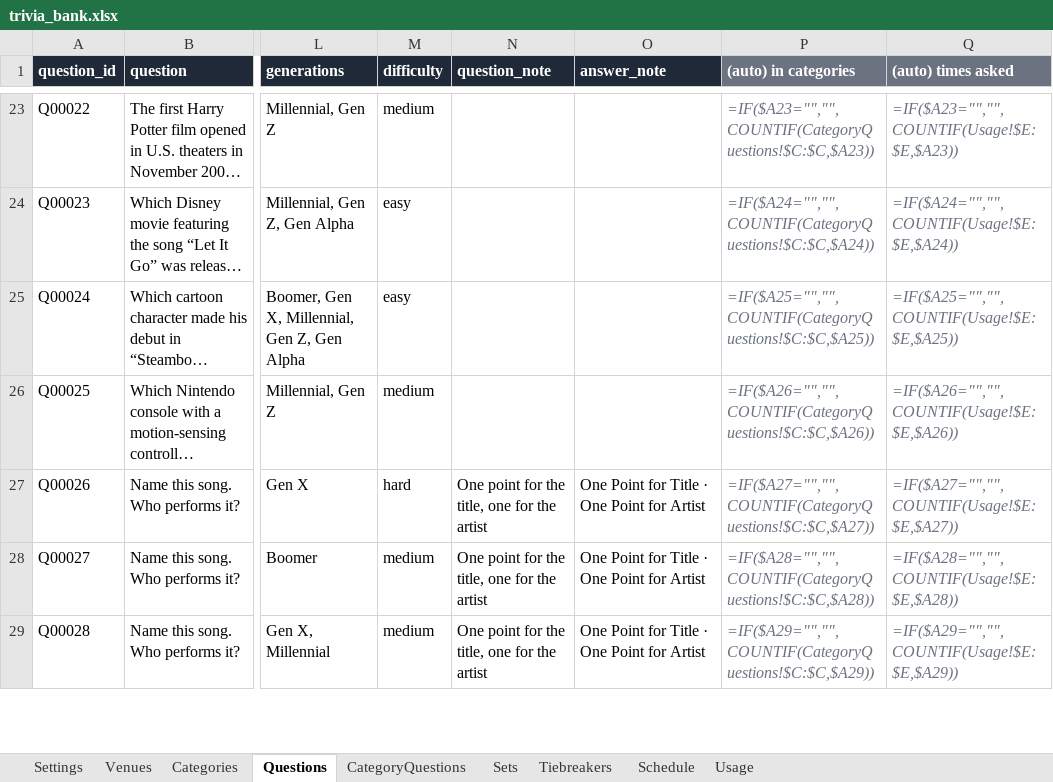
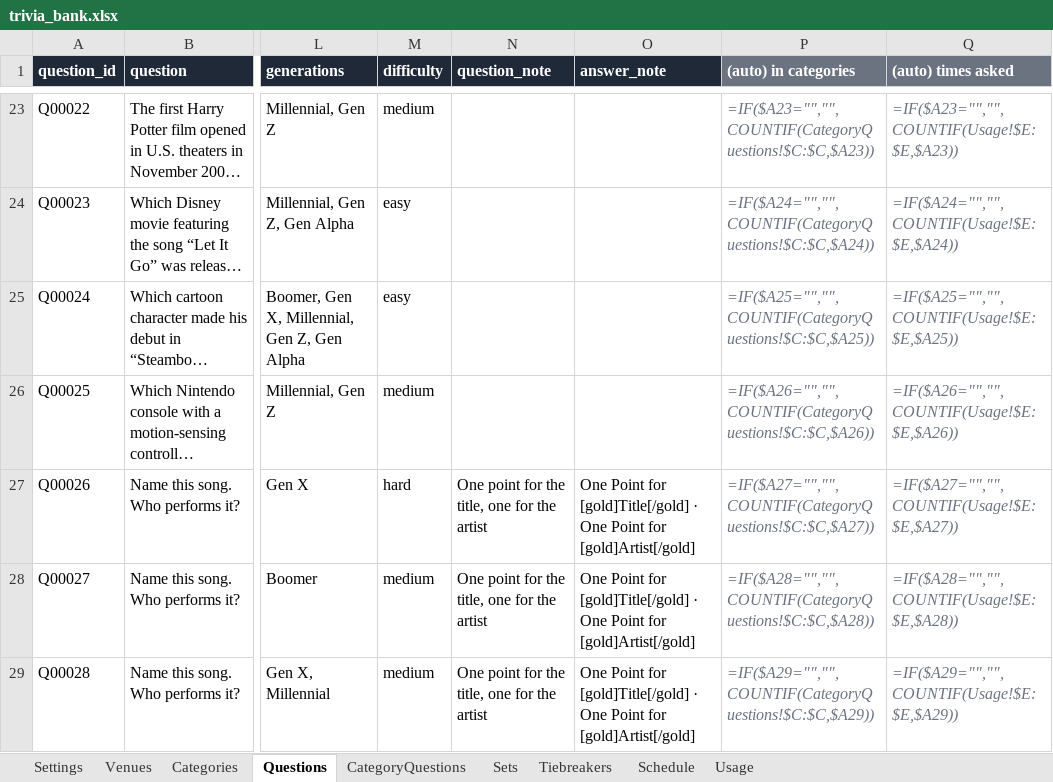
Before and after one commit to jepace/TBTgen, an Excel workbook: trivia_bank.xlsx, sheet Questions, drawn as a sheet; only a part is shown, gaps mark what is left out; long unchanged cells end in …; values as stored, in another font and other column widths than the file's, no borders; formulas without a stored value are shown as written; the diff covers the shown part only; the diff names each change by its address in the sheet, - before the commit and + after, or states it on an @@ line.

```diff
--- a/trivia_bank.xlsx (sheet Questions)
+++ b/trivia_bank.xlsx (sheet Questions)
-O27:O29 (answer_note): …Point for Title · One Point for Artist
+O27:O29 (answer_note): …Point for [gold]Title[/gold] · One Point for [gold]Artist[/gold]
```
Also changed, not shown: 4 edited cells elsewhere in this sheet, 7 other files.
